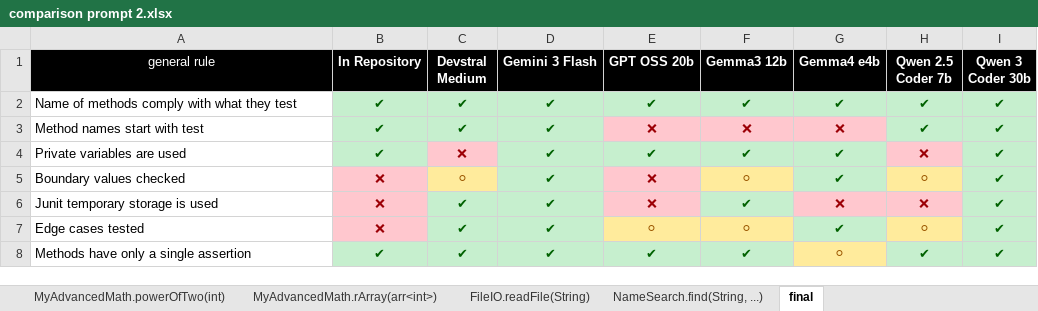
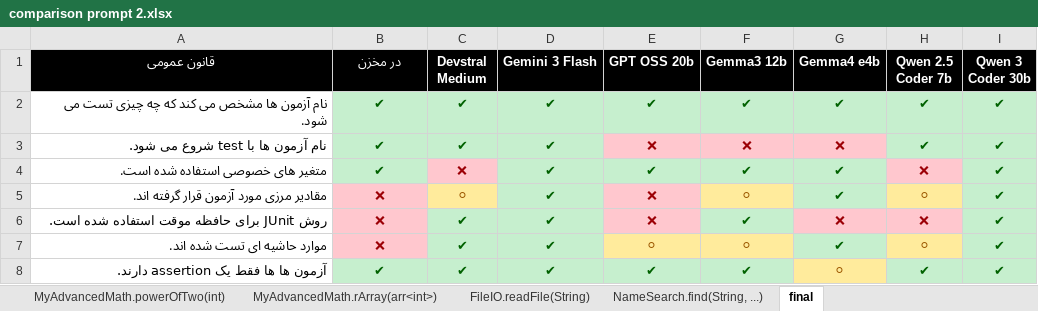
Before and after one commit to SJH14o3/unit-testing-with-genai, an Excel workbook: project1/reports/continue.dev/comparison prompt 2.xlsx, sheet final, drawn as a sheet; values as stored, in another font and other column widths than the file's, no borders; the diff names each change by its address in the sheet, - before the commit and + after, or states it on an @@ line.

Commit message:
Made some adjustments and added Persian Translation  by LLMs

```diff
--- a/project1/reports/continue.dev/comparison prompt 2.xlsx (sheet final)
+++ b/project1/reports/continue.dev/comparison prompt 2.xlsx (sheet final)
-A1: general rule
+A1: قانون عمومی
-B1: In Repository
+B1: در مخزن
-A2 (قانون عمومی): Name of methods comply with what they test
+A2 (قانون عمومی): نام آزمون ها مشخص می کند که چه چیزی تست می شود.
-A3 (قانون عمومی): Method names start with test
+A3 (قانون عمومی): نام آزمون ها با test شروع می شود.
-A4 (قانون عمومی): Private variables are used
+A4 (قانون عمومی): متغیر های خصوصی استفاده شده است.
-A5 (قانون عمومی): Boundary values checked
+A5 (قانون عمومی): مقادیر مرزی مورد آزمون قرار گرفته اند.
-A6 (قانون عمومی): Junit temporary storage is used
+A6 (قانون عمومی): روش JUnit برای حافظه موقت استفاده شده است.
-A7 (قانون عمومی): Edge cases tested
+A7 (قانون عمومی): موارد حاشیه ای تست شده اند.
-A8 (قانون عمومی): Methods have only a single assertion
+A8 (قانون عمومی): آزمون ها ها فقط یک assertion دارند.
```
Also changed, not shown: project1/reports/continue.dev/comparison prompt 1.xlsx, 18 other files.
